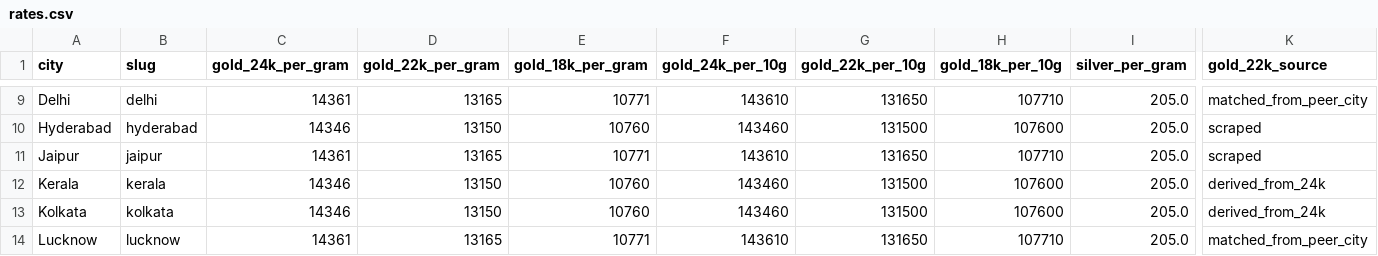
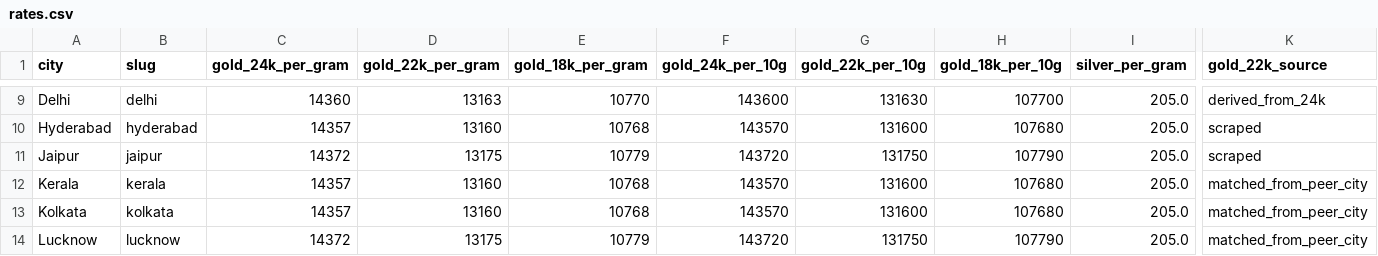
Before and after one commit to karteek15/gold-silver-rates, a CSV file: rates.csv, drawn as a sheet; only a part is shown, gaps mark what is left out; the diff covers the shown part only; the diff names each change by its address in the sheet, - before the commit and + after, or states it on an @@ line.

```diff
--- a/rates.csv
+++ b/rates.csv
-C9 (gold_24k_per_gram): 14361
+C9 (gold_24k_per_gram): 14360
-D9 (gold_22k_per_gram): 13165
+D9 (gold_22k_per_gram): 13163
-E9 (gold_18k_per_gram): 10771
+E9 (gold_18k_per_gram): 10770
-F9 (gold_24k_per_10g): 143610
+F9 (gold_24k_per_10g): 143600
-G9 (gold_22k_per_10g): 131650
+G9 (gold_22k_per_10g): 131630
-H9 (gold_18k_per_10g): 107710
+H9 (gold_18k_per_10g): 107700
-K9 (gold_22k_source): matched_from_peer_city
+K9 (gold_22k_source): derived_from_24k
-C10 (gold_24k_per_gram): 14346
+C10 (gold_24k_per_gram): 14357
-D10 (gold_22k_per_gram): 13150
+D10 (gold_22k_per_gram): 13160
-E10 (gold_18k_per_gram): 10760
+E10 (gold_18k_per_gram): 10768
-F10 (gold_24k_per_10g): 143460
+F10 (gold_24k_per_10g): 143570
-G10 (gold_22k_per_10g): 131500
+G10 (gold_22k_per_10g): 131600
-H10 (gold_18k_per_10g): 107600
+H10 (gold_18k_per_10g): 107680
-C11 (gold_24k_per_gram): 14361
+C11 (gold_24k_per_gram): 14372
-D11 (gold_22k_per_gram): 13165
+D11 (gold_22k_per_gram): 13175
-E11 (gold_18k_per_gram): 10771
+E11 (gold_18k_per_gram): 10779
-F11 (gold_24k_per_10g): 143610
+F11 (gold_24k_per_10g): 143720
-G11 (gold_22k_per_10g): 131650
+G11 (gold_22k_per_10g): 131750
-H11 (gold_18k_per_10g): 107710
+H11 (gold_18k_per_10g): 107790
-C12:C13 (gold_24k_per_gram): 14346
+C12:C13 (gold_24k_per_gram): 14357
-D12:D13 (gold_22k_per_gram): 13150
+D12:D13 (gold_22k_per_gram): 13160
-E12:E13 (gold_18k_per_gram): 10760
+E12:E13 (gold_18k_per_gram): 10768
-F12:F13 (gold_24k_per_10g): 143460
+F12:F13 (gold_24k_per_10g): 143570
-G12:G13 (gold_22k_per_10g): 131500
+G12:G13 (gold_22k_per_10g): 131600
-H12:H13 (gold_18k_per_10g): 107600
+H12:H13 (gold_18k_per_10g): 107680
-K12:K13 (gold_22k_source): derived_from_24k
+K12:K13 (gold_22k_source): matched_from_peer_city
-C14 (gold_24k_per_gram): 14361
+C14 (gold_24k_per_gram): 14372
-D14 (gold_22k_per_gram): 13165
+D14 (gold_22k_per_gram): 13175
-E14 (gold_18k_per_gram): 10771
+E14 (gold_18k_per_gram): 10779
-F14 (gold_24k_per_10g): 143610
+F14 (gold_24k_per_10g): 143720
-G14 (gold_22k_per_10g): 131650
+G14 (gold_22k_per_10g): 131750
-H14 (gold_18k_per_10g): 107710
+H14 (gold_18k_per_10g): 107790
```
Also changed, not shown: 151 edited cells elsewhere in this file, 1 other file.
